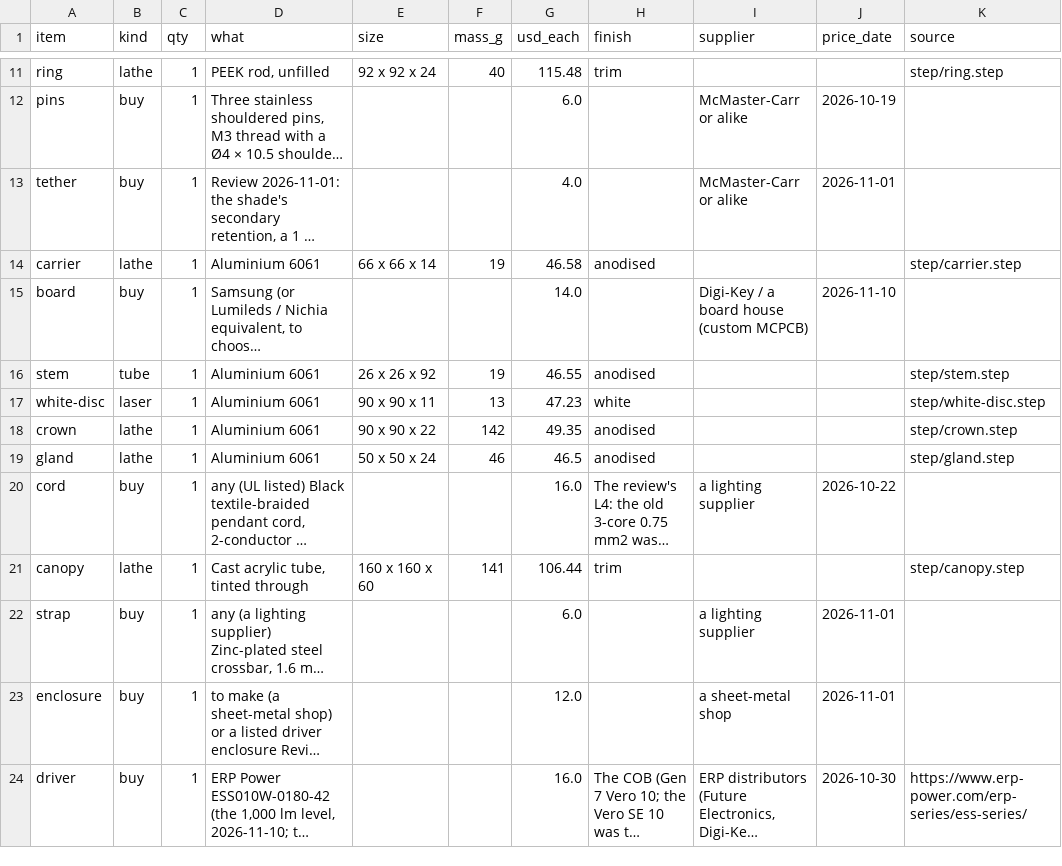
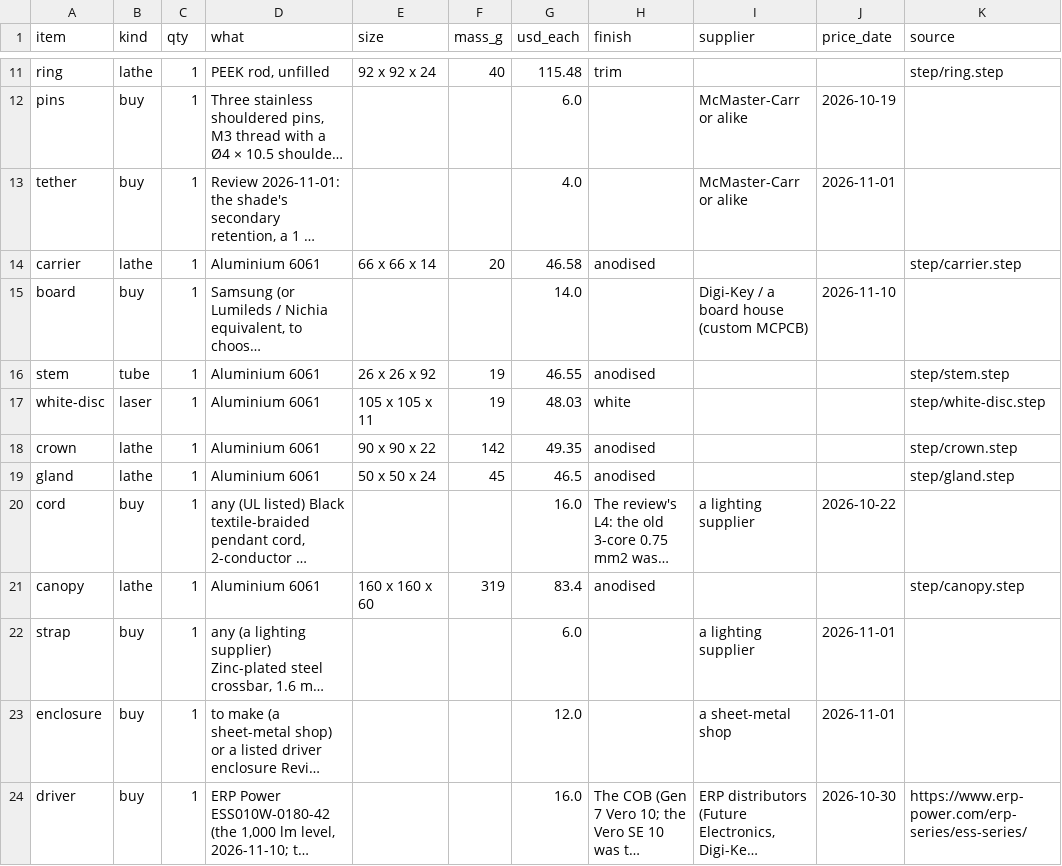
Before and after one commit to nathe-vink/earf, a CSV file: spinoffs/barkhorn/companions/out-dome-pendant/bom.csv, drawn as a sheet; only a part is shown, gaps mark what is left out; long unchanged cells end in …; the diff names each change by its address in the sheet, - before the commit and + after, or states it on an @@ line.

```diff
--- a/spinoffs/barkhorn/companions/out-dome-pendant/bom.csv
+++ b/spinoffs/barkhorn/companions/out-dome-pendant/bom.csv
-F14 (mass_g): 19
+F14 (mass_g): 20
-E17 (size): 90 x 90 x 11
+E17 (size): 105 x 105 x 11
-F17 (mass_g): 13
+F17 (mass_g): 19
-G17 (usd_each): 47.23
+G17 (usd_each): 48.03
-F19 (mass_g): 46
+F19 (mass_g): 45
-D21 (what): Cast acrylic tube, tinted through
+D21 (what): Aluminium 6061
-F21 (mass_g): 141
+F21 (mass_g): 319
-G21 (usd_each): 106.44
+G21 (usd_each): 83.4
-H21 (finish): trim
+H21 (finish): anodised
```
Also changed, not shown: 27 other files.
